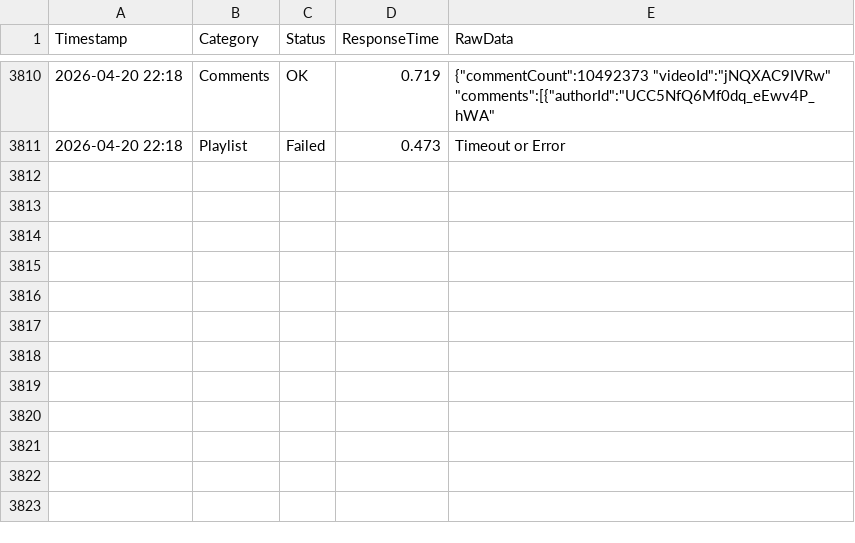
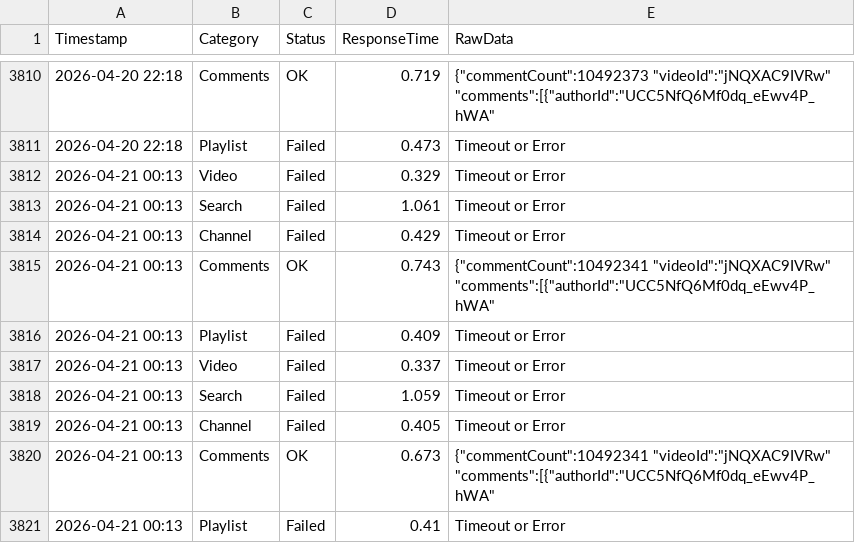
Before and after one commit to yuto1106110/invidious-health, a CSV file: logs/inv.kamuridesu.com_.csv, drawn as a sheet; only a part is shown, gaps mark what is left out.

```diff
--- a/logs/inv.kamuridesu.com_.csv
+++ b/logs/inv.kamuridesu.com_.csv
@@ -3811 +3811,11 @@ Timestamp,Category,Status,ResponseTime,RawData
 2026-04-20 22:18,Playlist,Failed,0.473,Timeout or Error
+2026-04-21 00:13,Video,Failed,0.329,Timeout or Error
+2026-04-21 00:13,Search,Failed,1.061,Timeout or Error
+2026-04-21 00:13,Channel,Failed,0.429,Timeout or Error
+2026-04-21 00:13,Comments,OK,0.743,"{""commentCount"":10492341 ""videoId"":""jNQXAC9IVRw"" ""comments"":[{""authorId"":""UCC5NfQ6Mf0dq_eEwv4P_hWA"" "
+2026-04-21 00:13,Playlist,Failed,0.409,Timeout or Error
+2026-04-21 00:13,Video,Failed,0.337,Timeout or Error
+2026-04-21 00:13,Search,Failed,1.059,Timeout or Error
+2026-04-21 00:13,Channel,Failed,0.405,Timeout or Error
+2026-04-21 00:13,Comments,OK,0.673,"{""commentCount"":10492341 ""videoId"":""jNQXAC9IVRw"" ""comments"":[{""authorId"":""UCC5NfQ6Mf0dq_eEwv4P_hWA"" "
+2026-04-21 00:13,Playlist,Failed,0.41,Timeout or Error
```
Also changed, not shown: logs/invidious.ducks.party_.csv, logs/invidious.f5.si_.csv, 8 other files.
